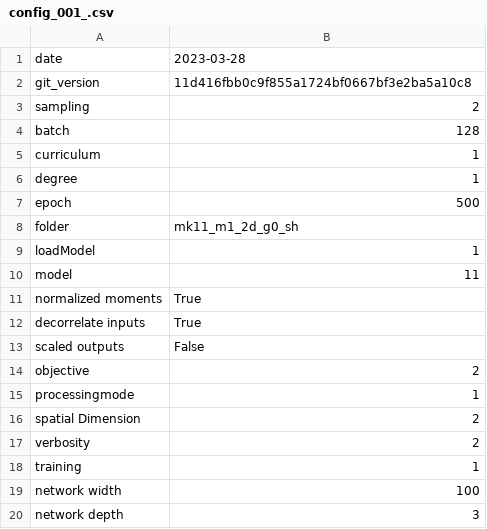
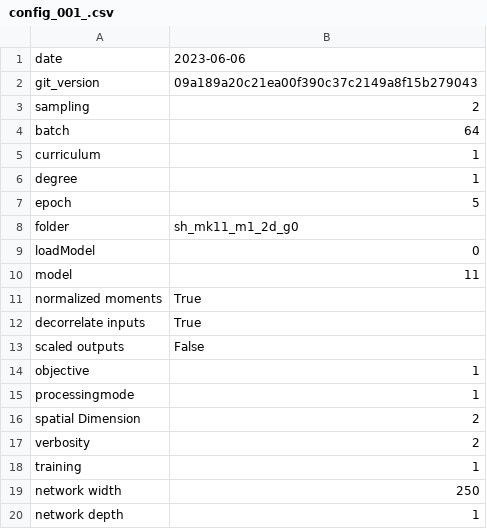
Before and after one commit to CSMMLab/KiT-RT, a CSV file: tfmodels/Harmonic_Mk11_M1_2D/config_001_.csv, drawn as a sheet.

```diff
--- a/tfmodels/Harmonic_Mk11_M1_2D/config_001_.csv
+++ b/tfmodels/Harmonic_Mk11_M1_2D/config_001_.csv
@@ -1,10 +1,10 @@
-date;2023-03-28
-git_version;11d416fbb0c9f855a1724bf0667bf3e2ba5a10c8
+date;2023-06-06
+git_version;09a189a20c21ea00f390c37c2149a8f15b279043
 sampling;2
-batch;128
+batch;64
 curriculum;1
 degree;1
-epoch;500
-folder;mk11_m1_2d_g0_sh
-loadModel;1
+epoch;5
+folder;sh_mk11_m1_2d_g0
+loadModel;0
 model;11
@@ -13,3 +13,3 @@ decorrelate inputs;True
 scaled outputs;False
-objective;2
+objective;1
 processingmode;1
@@ -18,3 +18,3 @@ verbosity;2
 training;1
-network width;100
-network depth;3
+network width;250
+network depth;1
```
Also changed, not shown: 50 other files.
